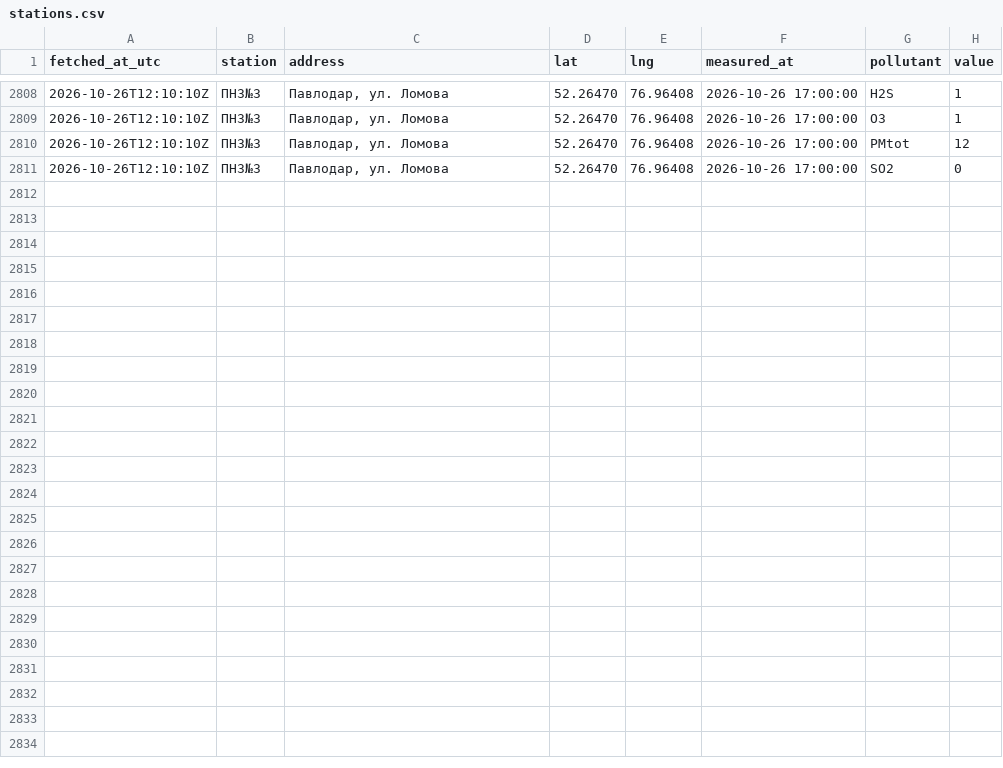
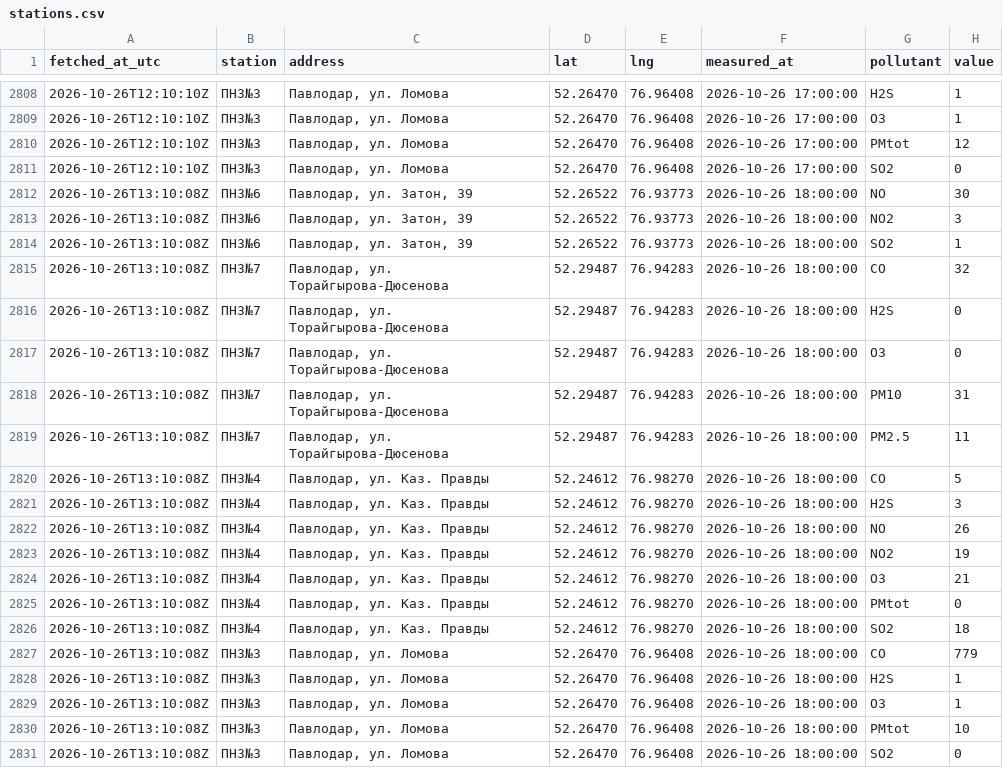
Before and after one commit to SanDav2011/atyrau-air, a CSV file: data/pavlodar/stations.csv, drawn as a sheet; only a part is shown, gaps mark what is left out; the diff names each change by its address in the sheet, - before the commit and + after, or states it on an @@ line.

```diff
--- a/data/pavlodar/stations.csv
+++ b/data/pavlodar/stations.csv
+row 2812: 2026-10-26T13:10:08Z | ПНЗ№6 | Павлодар, ул. Затон, 39 | 52.26522 | 76.93773 | 2026-10-26 18:00:00 | NO | 30
+row 2813: 2026-10-26T13:10:08Z | ПНЗ№6 | Павлодар, ул. Затон, 39 | 52.26522 | 76.93773 | 2026-10-26 18:00:00 | NO2 | 3
+row 2814: 2026-10-26T13:10:08Z | ПНЗ№6 | Павлодар, ул. Затон, 39 | 52.26522 | 76.93773 | 2026-10-26 18:00:00 | SO2 | 1
+row 2815: 2026-10-26T13:10:08Z | ПНЗ№7 | Павлодар, ул. Торайгырова-Дюсенова | 52.29487 | 76.94283 | 2026-10-26 18:00:00 | CO | 32
+row 2816: 2026-10-26T13:10:08Z | ПНЗ№7 | Павлодар, ул. Торайгырова-Дюсенова | 52.29487 | 76.94283 | 2026-10-26 18:00:00 | H2S | 0
+row 2817: 2026-10-26T13:10:08Z | ПНЗ№7 | Павлодар, ул. Торайгырова-Дюсенова | 52.29487 | 76.94283 | 2026-10-26 18:00:00 | O3 | 0
+row 2818: 2026-10-26T13:10:08Z | ПНЗ№7 | Павлодар, ул. Торайгырова-Дюсенова | 52.29487 | 76.94283 | 2026-10-26 18:00:00 | PM10 | 31
+row 2819: 2026-10-26T13:10:08Z | ПНЗ№7 | Павлодар, ул. Торайгырова-Дюсенова | 52.29487 | 76.94283 | 2026-10-26 18:00:00 | PM2.5 | 11
+row 2820: 2026-10-26T13:10:08Z | ПНЗ№4 | Павлодар, ул. Каз. Правды | 52.24612 | 76.98270 | 2026-10-26 18:00:00 | CO | 5
+row 2821: 2026-10-26T13:10:08Z | ПНЗ№4 | Павлодар, ул. Каз. Правды | 52.24612 | 76.98270 | 2026-10-26 18:00:00 | H2S | 3
+row 2822: 2026-10-26T13:10:08Z | ПНЗ№4 | Павлодар, ул. Каз. Правды | 52.24612 | 76.98270 | 2026-10-26 18:00:00 | NO | 26
+row 2823: 2026-10-26T13:10:08Z | ПНЗ№4 | Павлодар, ул. Каз. Правды | 52.24612 | 76.98270 | 2026-10-26 18:00:00 | NO2 | 19
+row 2824: 2026-10-26T13:10:08Z | ПНЗ№4 | Павлодар, ул. Каз. Правды | 52.24612 | 76.98270 | 2026-10-26 18:00:00 | O3 | 21
+row 2825: 2026-10-26T13:10:08Z | ПНЗ№4 | Павлодар, ул. Каз. Правды | 52.24612 | 76.98270 | 2026-10-26 18:00:00 | PMtot | 0
+row 2826: 2026-10-26T13:10:08Z | ПНЗ№4 | Павлодар, ул. Каз. Правды | 52.24612 | 76.98270 | 2026-10-26 18:00:00 | SO2 | 18
+row 2827: 2026-10-26T13:10:08Z | ПНЗ№3 | Павлодар, ул. Ломова | 52.26470 | 76.96408 | 2026-10-26 18:00:00 | CO | 779
+row 2828: 2026-10-26T13:10:08Z | ПНЗ№3 | Павлодар, ул. Ломова | 52.26470 | 76.96408 | 2026-10-26 18:00:00 | H2S | 1
+row 2829: 2026-10-26T13:10:08Z | ПНЗ№3 | Павлодар, ул. Ломова | 52.26470 | 76.96408 | 2026-10-26 18:00:00 | O3 | 1
+row 2830: 2026-10-26T13:10:08Z | ПНЗ№3 | Павлодар, ул. Ломова | 52.26470 | 76.96408 | 2026-10-26 18:00:00 | PMtot | 10
+row 2831: 2026-10-26T13:10:08Z | ПНЗ№3 | Павлодар, ул. Ломова | 52.26470 | 76.96408 | 2026-10-26 18:00:00 | SO2 | 0
```
Also changed, not shown: data/almaty/kgm.csv, data/astana/kgm.csv, 57 other files.
